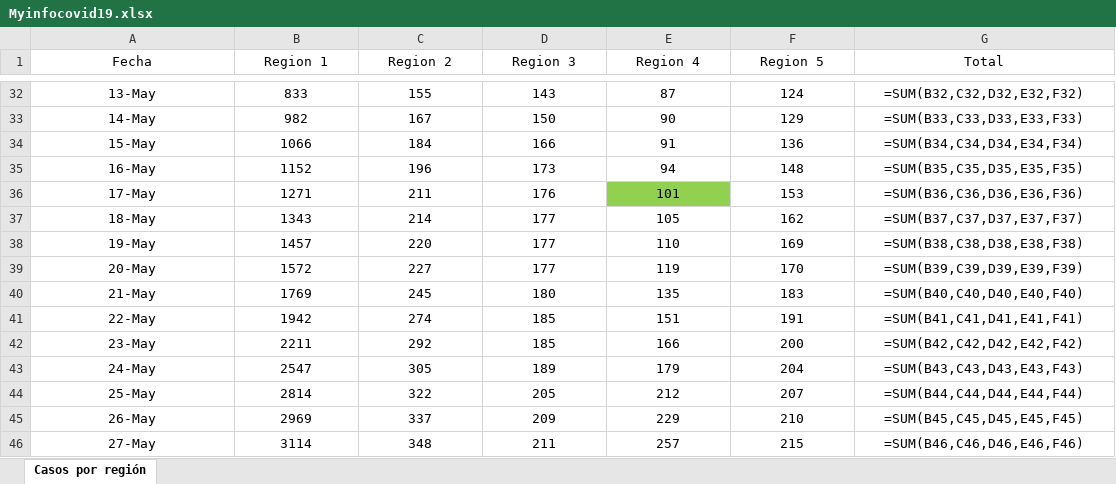
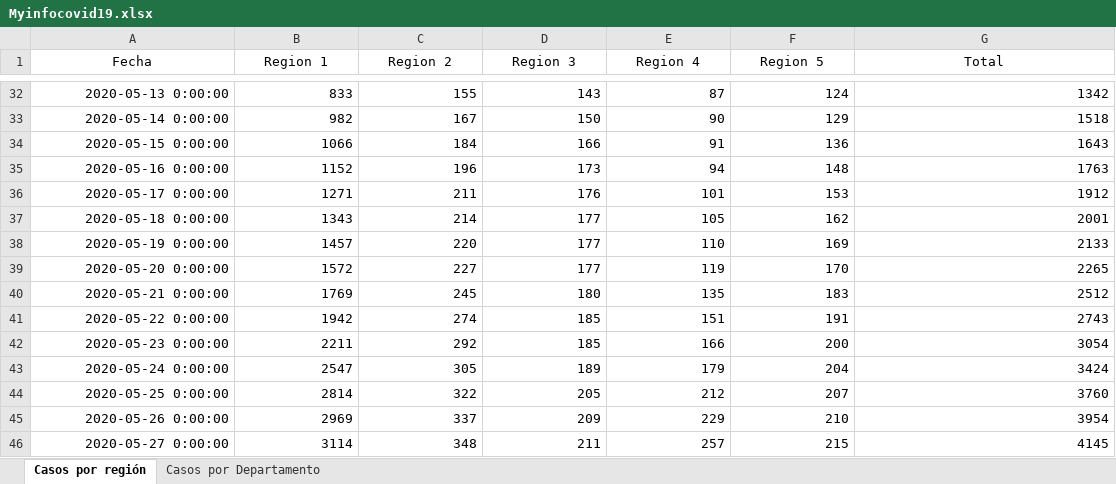
Before and after one commit to hiram22/Covid-19-GT, an Excel workbook: Myinfocovid19.xlsx, sheet Casos por región, drawn as a sheet; only a part is shown, gaps mark what is left out; values as stored, in another font and other column widths than the file's, no borders; formulas without a stored value are shown as written; the diff covers the shown part only; the diff names each change by its address in the sheet, - before the commit and + after, or states it on an @@ line.

```diff
--- a/Myinfocovid19.xlsx (sheet Casos por región)
+++ b/Myinfocovid19.xlsx (sheet Casos por región)
+sheet tab: Casos por Departamento
-A32:G46 alignment: center
+A32:G46 alignment: right
-A32 (Fecha): 13-May
+A32 (Fecha): 2020-05-13 0:00:00
-G32 (Total): =SUM(B32,C32,D32,E32,F32)
+G32 (Total): 1342
-A33 (Fecha): 14-May
+A33 (Fecha): 2020-05-14 0:00:00
-G33 (Total): =SUM(B33,C33,D33,E33,F33)
+G33 (Total): 1518
-A34 (Fecha): 15-May
+A34 (Fecha): 2020-05-15 0:00:00
-G34 (Total): =SUM(B34,C34,D34,E34,F34)
+G34 (Total): 1643
-A35 (Fecha): 16-May
+A35 (Fecha): 2020-05-16 0:00:00
-G35 (Total): =SUM(B35,C35,D35,E35,F35)
+G35 (Total): 1763
-A36 (Fecha): 17-May
+A36 (Fecha): 2020-05-17 0:00:00
-E36 fill: #92D050
+E36 fill: none
-G36 (Total): =SUM(B36,C36,D36,E36,F36)
+G36 (Total): 1912
-A37 (Fecha): 18-May
+A37 (Fecha): 2020-05-18 0:00:00
-G37 (Total): =SUM(B37,C37,D37,E37,F37)
+G37 (Total): 2001
-A38 (Fecha): 19-May
+A38 (Fecha): 2020-05-19 0:00:00
-G38 (Total): =SUM(B38,C38,D38,E38,F38)
+G38 (Total): 2133
-A39 (Fecha): 20-May
+A39 (Fecha): 2020-05-20 0:00:00
-G39 (Total): =SUM(B39,C39,D39,E39,F39)
+G39 (Total): 2265
-A40 (Fecha): 21-May
+A40 (Fecha): 2020-05-21 0:00:00
-G40 (Total): =SUM(B40,C40,D40,E40,F40)
+G40 (Total): 2512
-A41 (Fecha): 22-May
+A41 (Fecha): 2020-05-22 0:00:00
-G41 (Total): =SUM(B41,C41,D41,E41,F41)
+G41 (Total): 2743
-A42 (Fecha): 23-May
+A42 (Fecha): 2020-05-23 0:00:00
-G42 (Total): =SUM(B42,C42,D42,E42,F42)
+G42 (Total): 3054
-A43 (Fecha): 24-May
+A43 (Fecha): 2020-05-24 0:00:00
-G43 (Total): =SUM(B43,C43,D43,E43,F43)
+G43 (Total): 3424
-A44 (Fecha): 25-May
+A44 (Fecha): 2020-05-25 0:00:00
-G44 (Total): =SUM(B44,C44,D44,E44,F44)
+G44 (Total): 3760
-A45 (Fecha): 26-May
+A45 (Fecha): 2020-05-26 0:00:00
-G45 (Total): =SUM(B45,C45,D45,E45,F45)
+G45 (Total): 3954
-A46 (Fecha): 27-May
+A46 (Fecha): 2020-05-27 0:00:00
-G46 (Total): =SUM(B46,C46,D46,E46,F46)
+G46 (Total): 4145
```
Also changed, not shown: 6 added rows, 67 edited cells and cell formats elsewhere in this sheet, formulas that keep their value.
